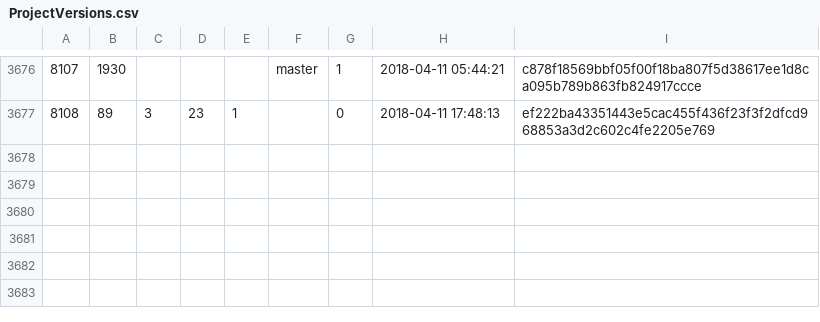
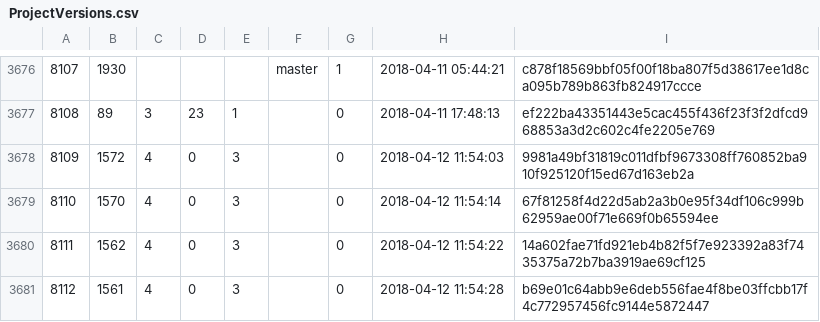
Before and after one commit to cppan/database, a CSV file: ProjectVersions.csv, drawn as a sheet; only a part is shown, gaps mark what is left out.

```diff
--- a/ProjectVersions.csv
+++ b/ProjectVersions.csv
@@ -3677 +3677,5 @@
 8108;89;3;23;1;;0;2018-04-11 17:48:13;ef222ba43351443e5cac455f436f23f3f2dfcd968853a3d2c602c4fe2205e769
+8109;1572;4;0;3;;0;2018-04-12 11:54:03;9981a49bf31819c011dfbf9673308ff760852ba910f925120f15ed67d163eb2a
+8110;1570;4;0;3;;0;2018-04-12 11:54:14;67f81258f4d22d5ab2a3b0e95f34df106c999b62959ae00f71e669f0b65594ee
+8111;1562;4;0;3;;0;2018-04-12 11:54:22;14a602fae71fd921eb4b82f5f7e923392a83f7435375a72b7ba3919ae69cf125
+8112;1561;4;0;3;;0;2018-04-12 11:54:28;b69e01c64abb9e6deb556fae4f8be03ffcbb17f4c772957456fc9144e5872447
```
Also changed, not shown: ProjectVersionDependencies.csv, 1 other file.
